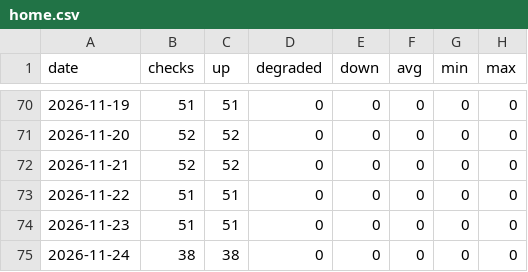
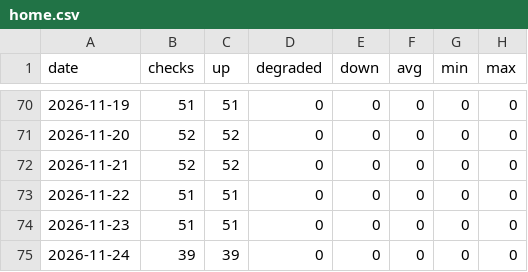
Before and after one commit to sysmike/statuspage, a CSV file: history/daily/home.csv, drawn as a sheet; only a part is shown, gaps mark what is left out.

```diff
--- a/history/daily/home.csv
+++ b/history/daily/home.csv
@@ -74,2 +74,2 @@ date,checks,up,degraded,down,avg,min,max
 2026-11-23,51,51,0,0,0,0,0
-2026-11-24,38,38,0,0,0,0,0
+2026-11-24,39,39,0,0,0,0,0
```
Also changed, not shown: history/daily/backupmx.csv, history/daily/blog.csv, 16 other files.
